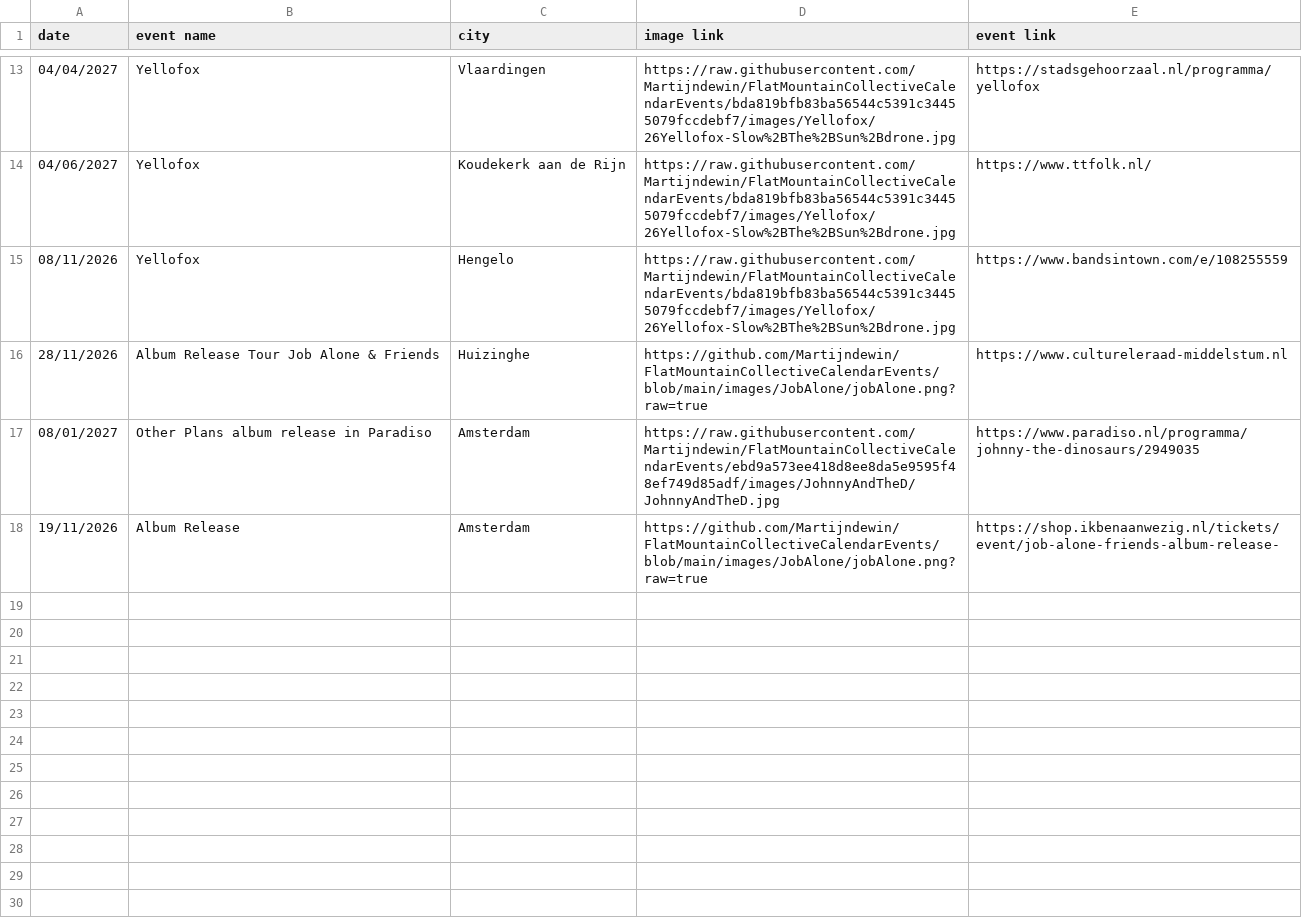
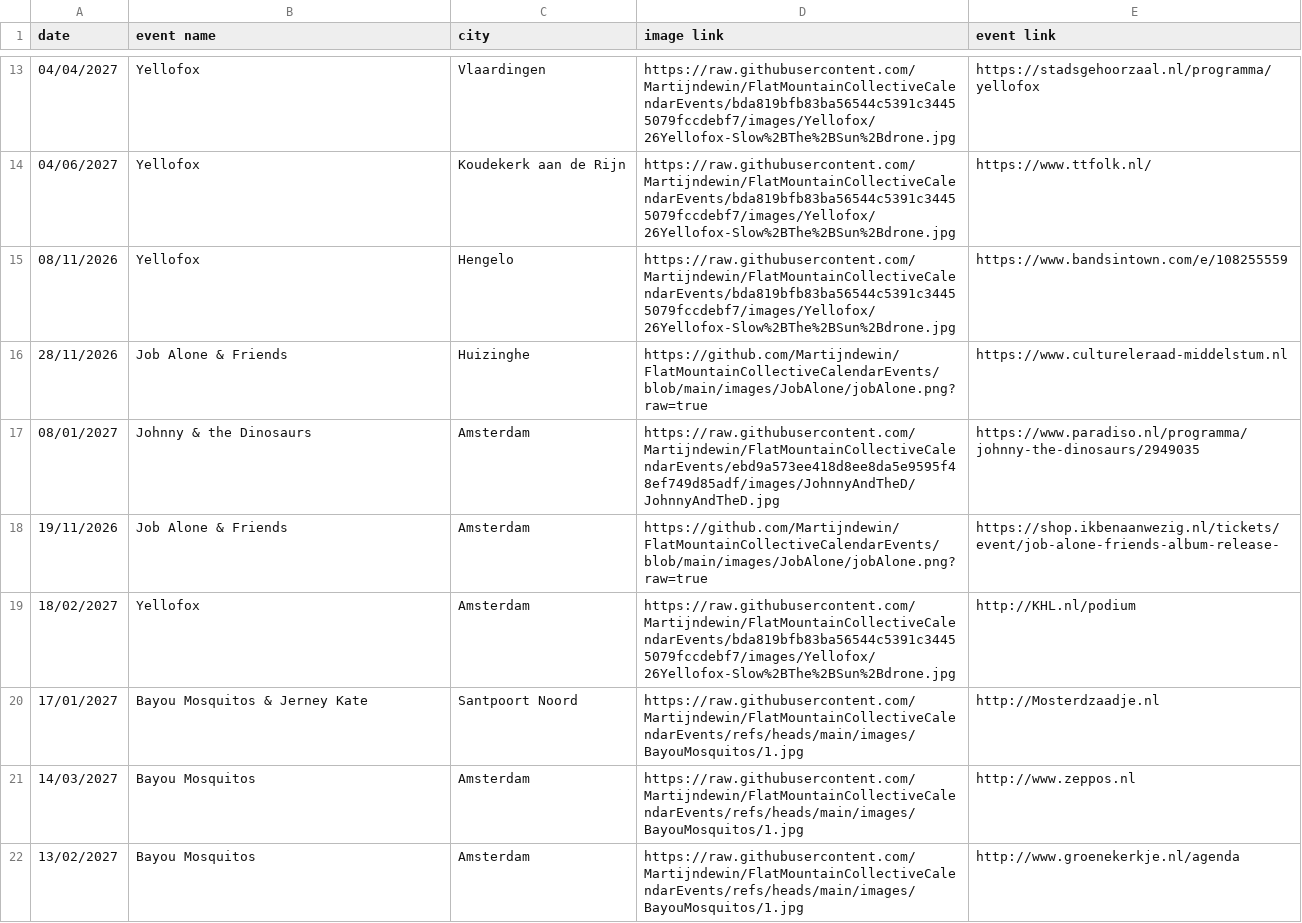
Before and after one commit to Martijndewin/FlatMountainCollectiveCalendarEvents, a CSV file: events.csv, drawn as a sheet; only a part is shown, gaps mark what is left out; the diff covers the shown part only.

Commit message:
Update events

```diff
--- a/events.csv
+++ b/events.csv
@@ -15,4 +15,8 @@ date;event name;city;image link;event link
 08/11/2026;Yellofox;Hengelo;https://raw.githubusercontent.com/Martijndewin/FlatMountainCollectiveCalendarEvents/bda819bfb83ba56544c5391c34455079fccdebf7/images/Yellofox/26Yellofox-Slow%2BThe%2BSun%2Bdrone.jpg;https://www.bandsintown.com/e/108255559
-28/11/2026;Album Release Tour Job Alone & Friends;Huizinghe;https://github.com/Martijndewin/FlatMountainCollectiveCalendarEvents/blob/main/images/JobAlone/jobAlone.png?raw=true;https://www.cultureleraad-middelstum.nl
-08/01/2027;Other Plans album release in Paradiso;Amsterdam;https://raw.githubusercontent.com/Martijndewin/FlatMountainCollectiveCalendarEvents/ebd9a573ee418d8ee8da5e9595f48ef749d85adf/images/JohnnyAndTheD/JohnnyAndTheD.jpg;https://www.paradiso.nl/programma/johnny-the-dinosaurs/2949035
-19/11/2026;Album Release;Amsterdam;https://github.com/Martijndewin/FlatMountainCollectiveCalendarEvents/blob/main/images/JobAlone/jobAlone.png?raw=true;https://shop.ikbenaanwezig.nl/tickets/event/job-alone-friends-album-release-
+28/11/2026;Job Alone & Friends;Huizinghe;https://github.com/Martijndewin/FlatMountainCollectiveCalendarEvents/blob/main/images/JobAlone/jobAlone.png?raw=true;https://www.cultureleraad-middelstum.nl
+08/01/2027;Johnny & the Dinosaurs;Amsterdam;https://raw.githubusercontent.com/Martijndewin/FlatMountainCollectiveCalendarEvents/ebd9a573ee418d8ee8da5e9595f48ef749d85adf/images/JohnnyAndTheD/JohnnyAndTheD.jpg;https://www.paradiso.nl/programma/johnny-the-dinosaurs/2949035
+19/11/2026;Job Alone & Friends;Amsterdam;https://github.com/Martijndewin/FlatMountainCollectiveCalendarEvents/blob/main/images/JobAlone/jobAlone.png?raw=true;https://shop.ikbenaanwezig.nl/tickets/event/job-alone-friends-album-release-
+18/02/2027;Yellofox;Amsterdam;https://raw.githubusercontent.com/Martijndewin/FlatMountainCollectiveCalendarEvents/bda819bfb83ba56544c5391c34455079fccdebf7/images/Yellofox/26Yellofox-Slow%2BThe%2BSun%2Bdrone.jpg;http://KHL.nl/podium
+17/01/2027;Bayou Mosquitos & Jerney Kate;Santpoort Noord;https://raw.githubusercontent.com/Martijndewin/FlatMountainCollectiveCalendarEvents/refs/heads/main/images/BayouMosquitos/1.jpg;http://Mosterdzaadje.nl
+14/03/2027;Bayou Mosquitos;Amsterdam;https://raw.githubusercontent.com/Martijndewin/FlatMountainCollectiveCalendarEvents/refs/heads/main/images/BayouMosquitos/1.jpg;http://www.zeppos.nl
+13/02/2027;Bayou Mosquitos;Amsterdam;https://raw.githubusercontent.com/Martijndewin/FlatMountainCollectiveCalendarEvents/refs/heads/main/images/BayouMosquitos/1.jpg;http://www.groenekerkje.nl/agenda
```
Also changed, not shown: 7 added rows elsewhere in this file.
